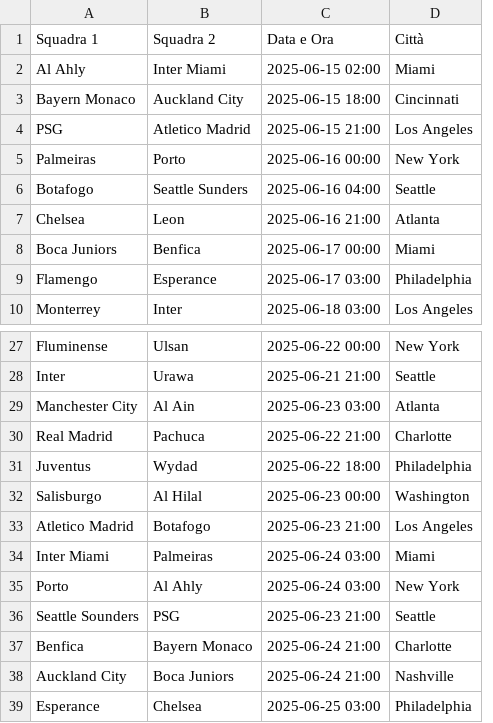
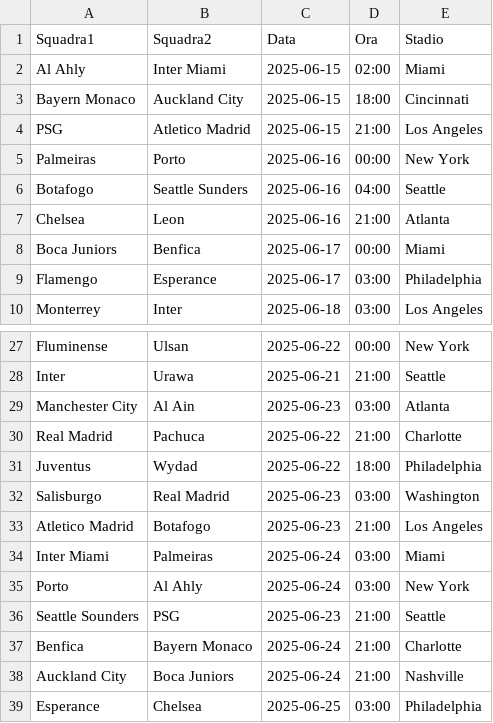
Before and after one commit to nocrex1990/telegram-bot, a CSV file: partite.csv, drawn as a sheet; only a part is shown, gaps mark what is left out; removed rows and columns are numbered as before the commit, all else as after; the diff names each change by its address in the sheet, - before the commit and + after, or states it on an @@ line.

Commit message:
Add files via upload

```diff
--- a/partite.csv
+++ b/partite.csv
-column C, rows 2-10: 2025-06-15 02:00 | 2025-06-15 18:00 | 2025-06-15 21:00 | 2025-06-16 00:00 | 2025-06-16 04:00 | 2025-06-16 21:00 | 2025-06-17 00:00 | 2025-06-17 03:00 | 2025-06-18 03:00; rows 27-39: 2025-06-22 00:00 | 2025-06-21 21:00 | 2025-06-23 03:00 | 2025-06-22 21:00 | 2025-06-22 18:00 | 2025-06-23 00:00 | 2025-06-23 21:00 | 2025-06-24 03:00 | 2025-06-24 03:00 | 2025-06-23 21:00 | 2025-06-24 21:00 | 2025-06-24 21:00 | 2025-06-25 03:00
+column C, rows 2-10: 2025-06-15 | 2025-06-15 | 2025-06-15 | 2025-06-16 | 2025-06-16 | 2025-06-16 | 2025-06-17 | 2025-06-17 | 2025-06-18; rows 27-39: 2025-06-22 | 2025-06-21 | 2025-06-23 | 2025-06-22 | 2025-06-22 | 2025-06-23 | 2025-06-23 | 2025-06-24 | 2025-06-24 | 2025-06-23 | 2025-06-24 | 2025-06-24 | 2025-06-25
+column D, rows 2-10: 02:00 | 18:00 | 21:00 | 00:00 | 04:00 | 21:00 | 00:00 | 03:00 | 03:00; rows 27-39: 00:00 | 21:00 | 03:00 | 21:00 | 18:00 | 03:00 | 21:00 | 03:00 | 03:00 | 21:00 | 21:00 | 21:00 | 03:00
-row 1: Squadra 1 | Squadra 2 | Data e Ora | Città
+row 1: Squadra1 | Squadra2 | Data | Ora | Stadio
-B32: Al Hilal
+B32: Real Madrid
```
